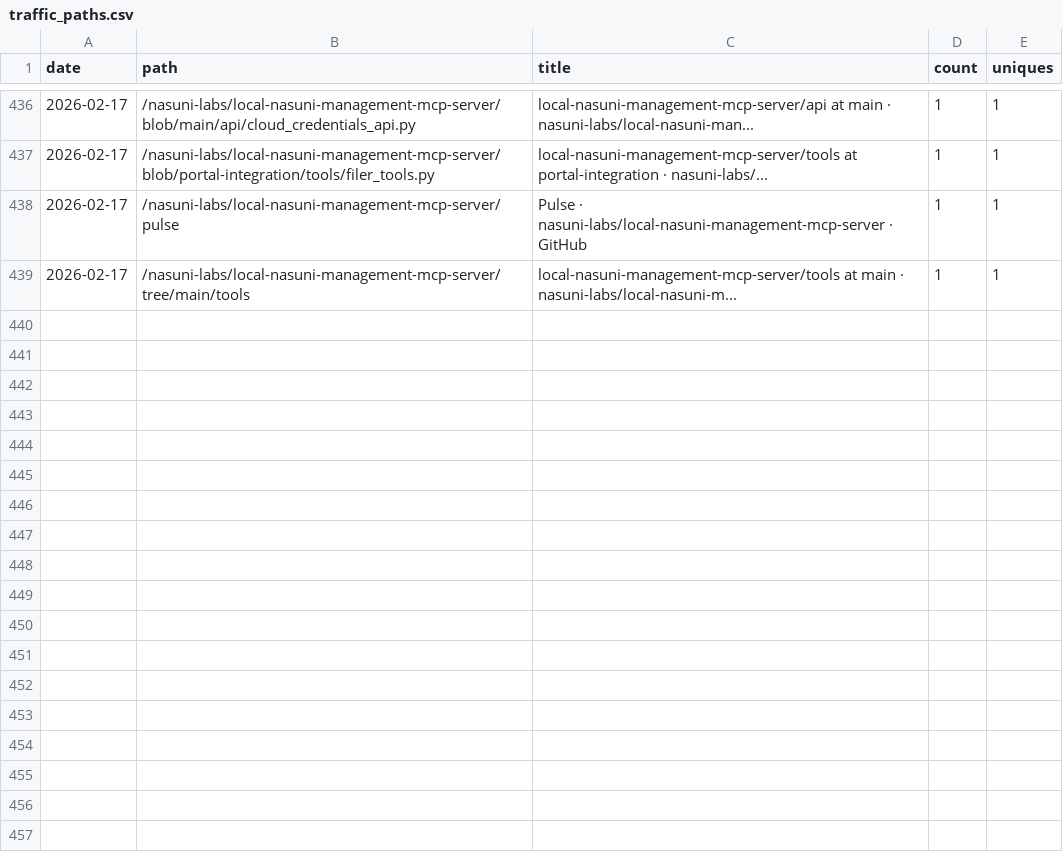
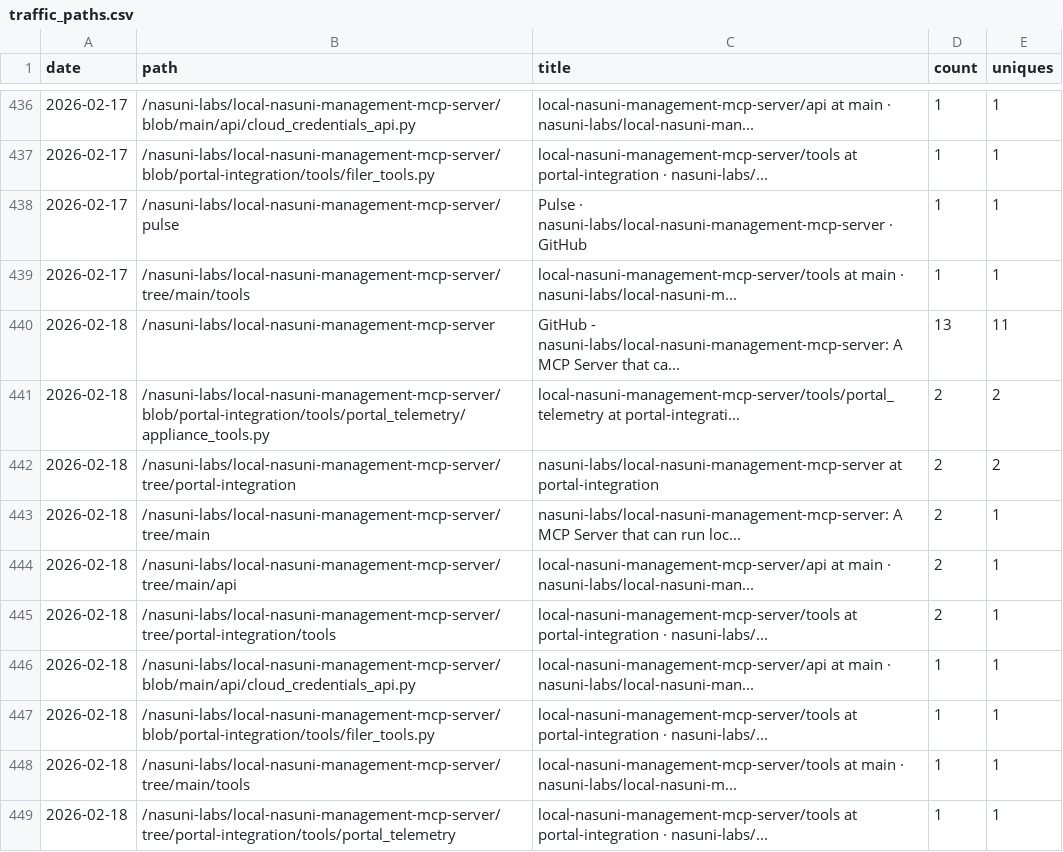
Before and after one commit to nasuni-labs/local-nasuni-management-mcp-server, a CSV file: data/traffic_paths.csv, drawn as a sheet; only a part is shown, gaps mark what is left out.

```diff
--- a/data/traffic_paths.csv
+++ b/data/traffic_paths.csv
@@ -439 +439,11 @@ date,path,title,count,uniques
 2026-02-17,/nasuni-labs/local-nasuni-management-mcp-server/tree/main/tools,local-nasuni-management-mcp-server/tools at main · nasuni-labs/local-nasuni-m...,1,1
+2026-02-18,/nasuni-labs/local-nasuni-management-mcp-server,GitHub - nasuni-labs/local-nasuni-management-mcp-server: A MCP Server that ca...,13,11
+2026-02-18,/nasuni-labs/local-nasuni-management-mcp-server/blob/portal-integration/tools/portal_telemetry/appliance_tools.py,local-nasuni-management-mcp-server/tools/portal_telemetry at portal-integrati...,2,2
+2026-02-18,/nasuni-labs/local-nasuni-management-mcp-server/tree/portal-integration,nasuni-labs/local-nasuni-management-mcp-server at portal-integration,2,2
+2026-02-18,/nasuni-labs/local-nasuni-management-mcp-server/tree/main,nasuni-labs/local-nasuni-management-mcp-server: A MCP Server that can run loc...,2,1
+2026-02-18,/nasuni-labs/local-nasuni-management-mcp-server/tree/main/api,local-nasuni-management-mcp-server/api at main · nasuni-labs/local-nasuni-man...,2,1
+2026-02-18,/nasuni-labs/local-nasuni-management-mcp-server/tree/portal-integration/tools,local-nasuni-management-mcp-server/tools at portal-integration · nasuni-labs/...,2,1
+2026-02-18,/nasuni-labs/local-nasuni-management-mcp-server/blob/main/api/cloud_credentials_api.py,local-nasuni-management-mcp-server/api at main · nasuni-labs/local-nasuni-man...,1,1
+2026-02-18,/nasuni-labs/local-nasuni-management-mcp-server/blob/portal-integration/tools/filer_tools.py,local-nasuni-management-mcp-server/tools at portal-integration · nasuni-labs/...,1,1
+2026-02-18,/nasuni-labs/local-nasuni-management-mcp-server/tree/main/tools,local-nasuni-management-mcp-server/tools at main · nasuni-labs/local-nasuni-m...,1,1
+2026-02-18,/nasuni-labs/local-nasuni-management-mcp-server/tree/portal-integration/tools/portal_telemetry,local-nasuni-management-mcp-server/tools at portal-integration · nasuni-labs/...,1,1
```
Also changed, not shown: data/traffic_clones.csv, data/traffic_referrers.csv, 1 other file.
